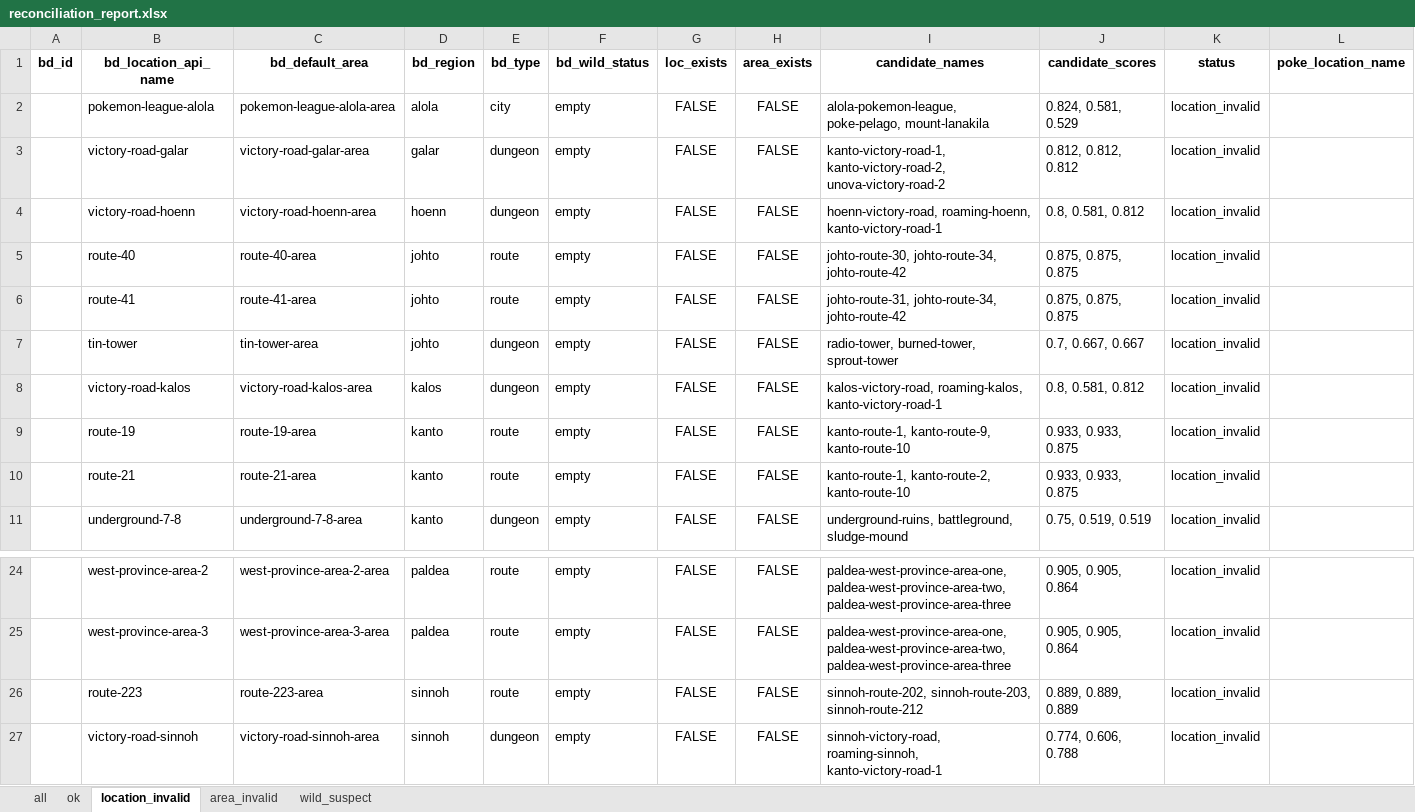
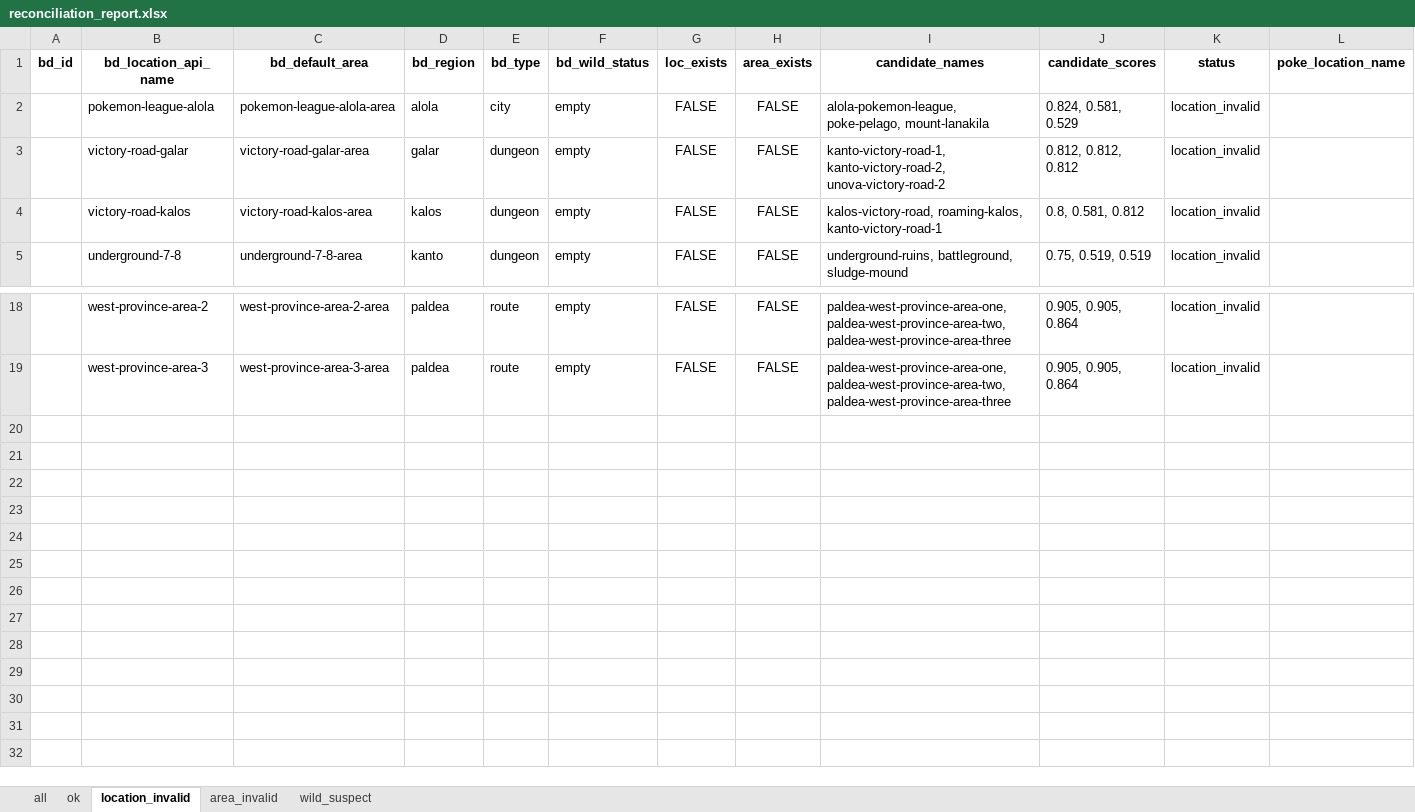
Before and after one commit to Guilhermee36/PokeAdventure, an Excel workbook: reconciliation_report.xlsx, sheet location_invalid, drawn as a sheet; only a part is shown, gaps mark what is left out; values as stored, in another font and other column widths than the file's, no borders; rows hold the shown columns only; the diff names each change by its address in the sheet, - before the commit and + after, or states it on an @@ line.

```diff
--- a/reconciliation_report.xlsx (sheet location_invalid)
+++ b/reconciliation_report.xlsx (sheet location_invalid)
-row 4:  | victory-road-hoenn | victory-road-hoenn-area | hoenn | dungeon | empty | FALSE | FALSE | hoenn-victory-road, roaming-hoenn, kanto-victory-road-1 | 0.8, 0.581, 0.812 | location_invalid
-row 5:  | route-40 | route-40-area | johto | route | empty | FALSE | FALSE | johto-route-30, johto-route-34, johto-route-42 | 0.875, 0.875, 0.875 | location_invalid
-row 6:  | route-41 | route-41-area | johto | route | empty | FALSE | FALSE | johto-route-31, johto-route-34, johto-route-42 | 0.875, 0.875, 0.875 | location_invalid
-row 7:  | tin-tower | tin-tower-area | johto | dungeon | empty | FALSE | FALSE | radio-tower, burned-tower, sprout-tower | 0.7, 0.667, 0.667 | location_invalid
-row 9:  | route-19 | route-19-area | kanto | route | empty | FALSE | FALSE | kanto-route-1, kanto-route-9, kanto-route-10 | 0.933, 0.933, 0.875 | location_invalid
-row 10:  | route-21 | route-21-area | kanto | route | empty | FALSE | FALSE | kanto-route-1, kanto-route-2, kanto-route-10 | 0.933, 0.933, 0.875 | location_invalid
-row 26:  | route-223 | route-223-area | sinnoh | route | empty | FALSE | FALSE | sinnoh-route-202, sinnoh-route-203, sinnoh-route-212 | 0.889, 0.889, 0.889 | location_invalid
-row 27:  | victory-road-sinnoh | victory-road-sinnoh-area | sinnoh | dungeon | empty | FALSE | FALSE | sinnoh-victory-road, roaming-sinnoh, kanto-victory-road-1 | 0.774, 0.606, 0.788 | location_invalid
```
Also changed, not shown: sheet ok, sheet all, sheet wild_suspect, sheet area_invalid, 2 other files.
